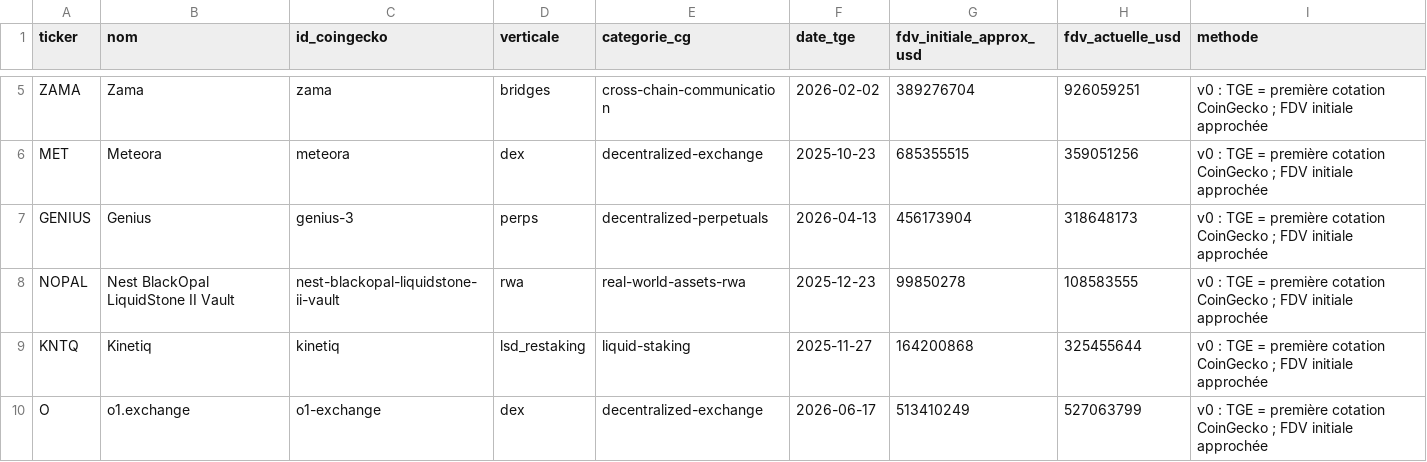
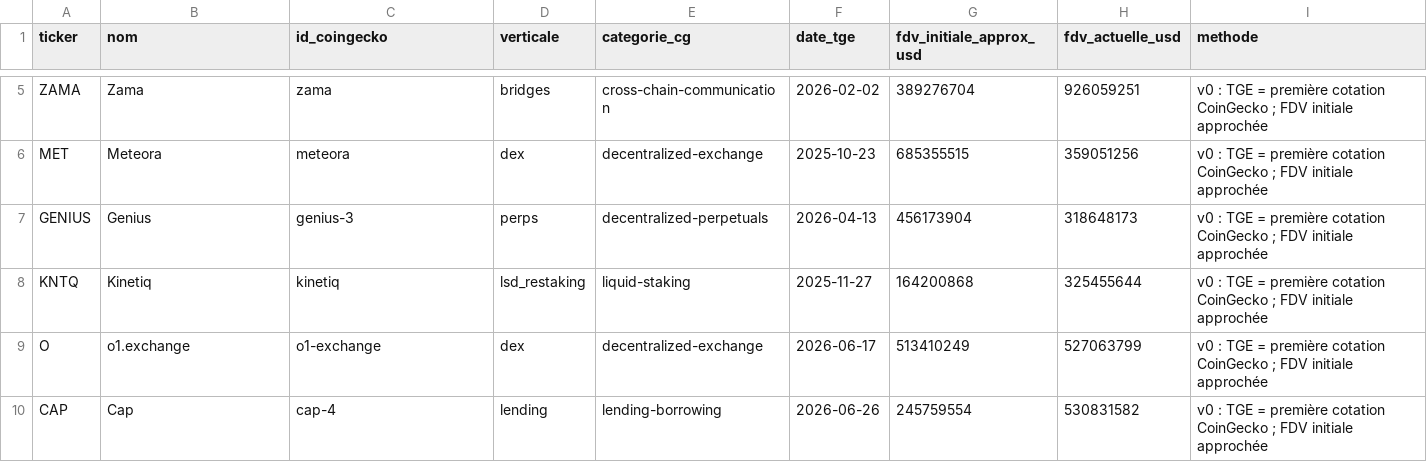
Before and after one commit to Kolkane/CryptoStonk, a CSV file: backtest/echantillon.csv, drawn as a sheet; only a part is shown, gaps mark what is left out; the shorter side is filled out with more unchanged rows; the diff names each change by its address in the sheet, - before the commit and + after, or states it on an @@ line.

```diff
--- a/backtest/echantillon.csv
+++ b/backtest/echantillon.csv
-row 8: NOPAL | Nest BlackOpal LiquidStone II Vault | nest-blackopal-liquidstone-ii-vault | rwa | real-world-assets-rwa | 2025-12-23 | 99850278 | 108583555 | v0 : TGE = première cotation CoinGecko ; FDV initiale approchée
```
Also changed, not shown: backtest/exclusions.csv, backtest/overrides_tge.csv, 3 other files.
